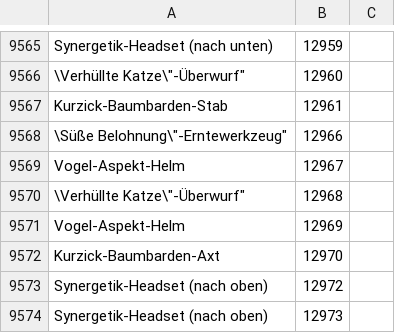
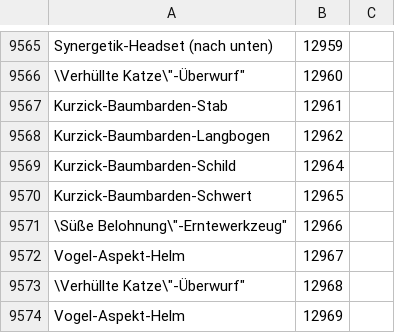
Before and after one commit to Pandraghon/gw2api-namesearch, a CSV file: de/skins.csv, drawn as a sheet; only a part is shown, gaps mark what is left out; the shorter side is filled out with more unchanged rows.

```diff
--- a/de/skins.csv
+++ b/de/skins.csv
@@ -9567,2 +9567,5 @@
 "Kurzick-Baumbarden-Stab",12961
+"Kurzick-Baumbarden-Langbogen",12962
+"Kurzick-Baumbarden-Schild",12964
+"Kurzick-Baumbarden-Schwert",12965
 "\"Süße Belohnung\"-Erntewerkzeug",12966
```
Also changed, not shown: de/achievements_categories.csv, en/achievements_categories.csv, 15 other files.
